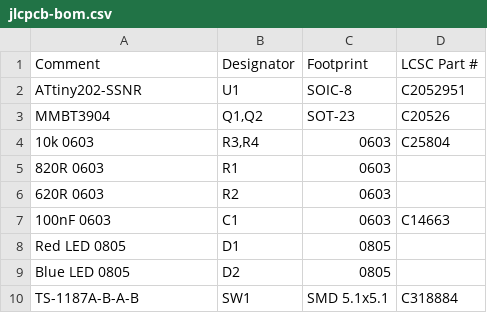
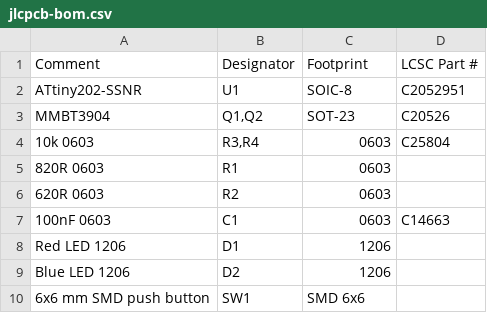
Before and after one commit to StirlingMarketingGroup/coin-light-board, a CSV file: pcb/jlcpcb-bom.csv, drawn as a sheet; removed rows and columns are numbered as before the commit, all else as after; the diff names each change by its address in the sheet, - before the commit and + after, or states it on an @@ line.

```diff
--- a/pcb/jlcpcb-bom.csv
+++ b/pcb/jlcpcb-bom.csv
-row 8: Red LED 0805 | D1 | 0805
-row 9: Blue LED 0805 | D2 | 0805
-row 10: TS-1187A-B-A-B | SW1 | SMD 5.1x5.1 | C318884
+row 8: Red LED 1206 | D1 | 1206
+row 9: Blue LED 1206 | D2 | 1206
+row 10: 6x6 mm SMD push button | SW1 | SMD 6x6
```
Also changed, not shown: pcb/jlcpcb-cpl.csv, 9 other files.
